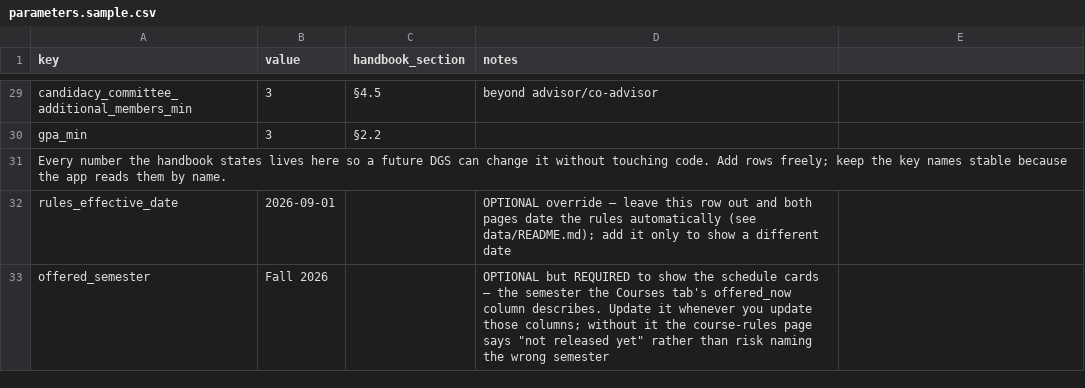
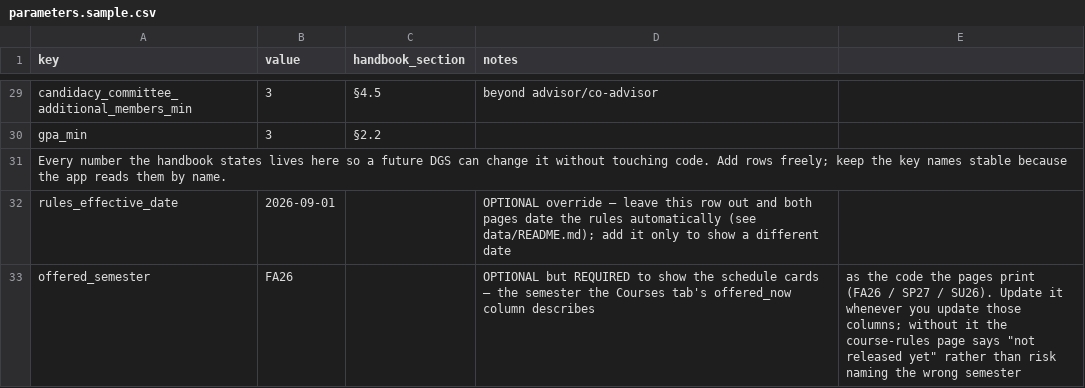
Before and after one commit to tjungND/ND-CSE-Degree-Requirement-Progress-Checking, a CSV file: data/parameters.sample.csv, drawn as a sheet; only a part is shown, gaps mark what is left out.

```diff
--- a/data/parameters.sample.csv
+++ b/data/parameters.sample.csv
@@ -32,2 +32,2 @@ Every number the handbook states lives here so a future DGS can change it withou
 rules_effective_date,2026-09-01,,OPTIONAL override — leave this row out and both pages date the rules automatically (see data/README.md); add it only to show a different date
-offered_semester,Fall 2026,,OPTIONAL but REQUIRED to show the schedule cards — the semester the Courses tab's offered_now column describes. Update it whenever you update those columns; without it the course-rules page says "not released yet" rather than risk naming the wrong semester
+offered_semester,FA26,,OPTIONAL but REQUIRED to show the schedule cards — the semester the Courses tab's offered_now column describes, as the code the pages print (FA26 / SP27 / SU26). Update it whenever you update those columns; without it the course-rules page says "not released yet" rather than risk naming the wrong semester
```
Also changed, not shown: 9 other files.
